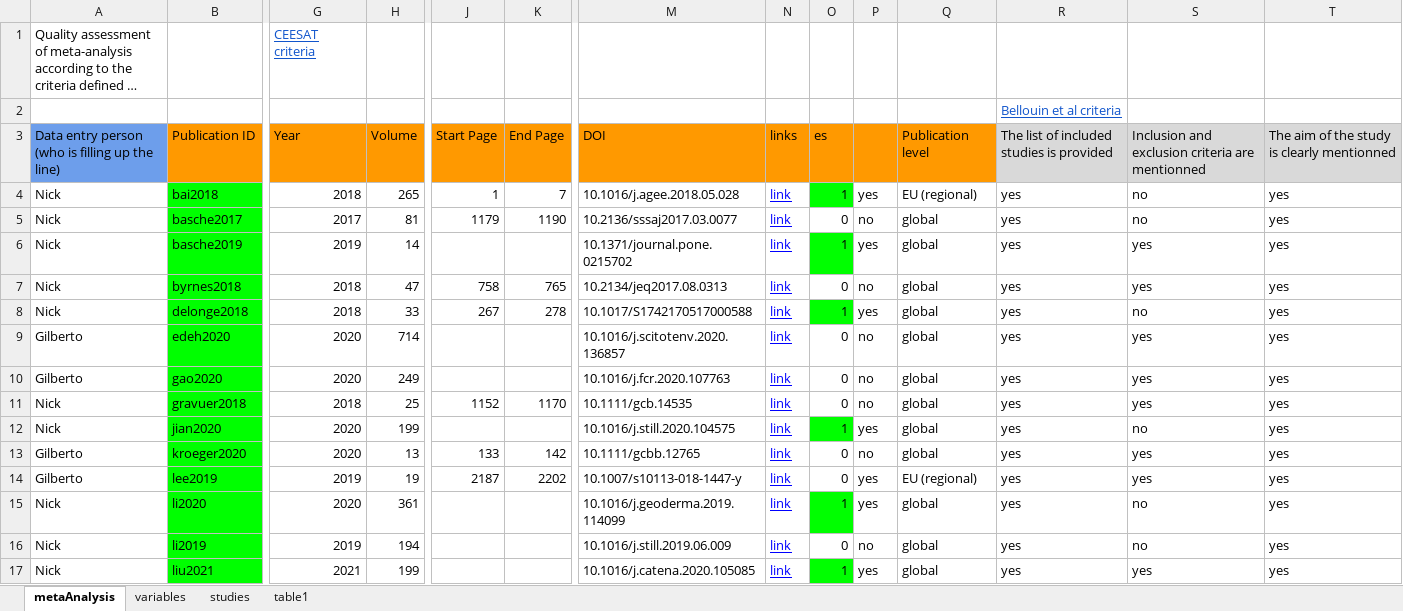
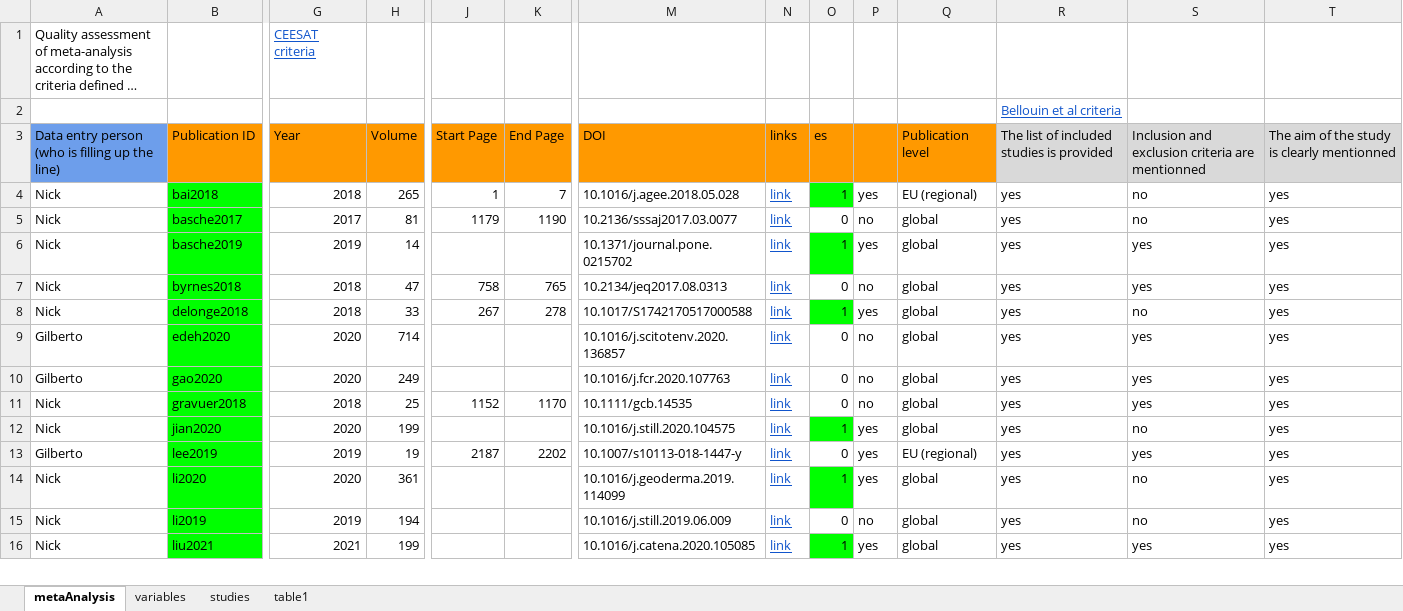
Before and after one commit to climasoma/review-of-meta-analyses, an Excel workbook: CLIMASOMA meta-analysis.xlsx, sheet metaAnalysis, drawn as a sheet; only a part is shown, gaps mark what is left out; long unchanged cells end in …; values as stored, in another font and other column widths than the file's, no borders; removed rows and columns are numbered as before the commit, all else as after; rows hold the shown columns only; the diff covers the shown part only; the diff names each change by its address in the sheet, - before the commit and + after, or states it on an @@ line.

```diff
--- a/CLIMASOMA meta-analysis.xlsx (sheet metaAnalysis)
+++ b/CLIMASOMA meta-analysis.xlsx (sheet metaAnalysis)
-N4:N12 text colour: #0000FF
+N4:N12 text colour: #1155CC
-row 13: Gilberto | kroeger2020 | 2020 | 13 | 133 | 142 | 10.1111/gcbb.12765 | link | 0 | no | global | yes | yes | yes
-N13:N16 text colour: #0000FF
+N13:N16 text colour: #1155CC
```
Also changed, not shown: 1 removed row and cell formats elsewhere in this sheet, sheet variables, sheet table1, formulas that keep their value, data/meta/allpub.xlsx, 3 other files.
